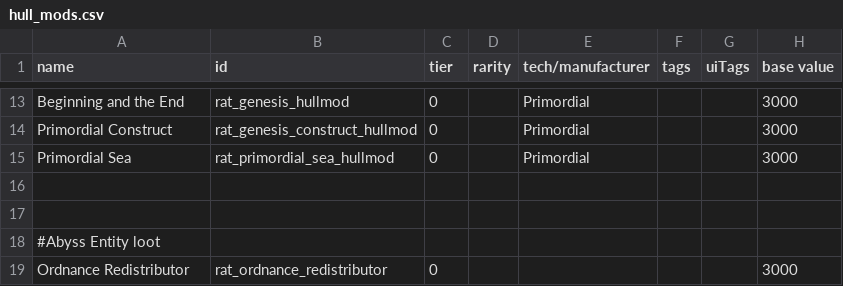
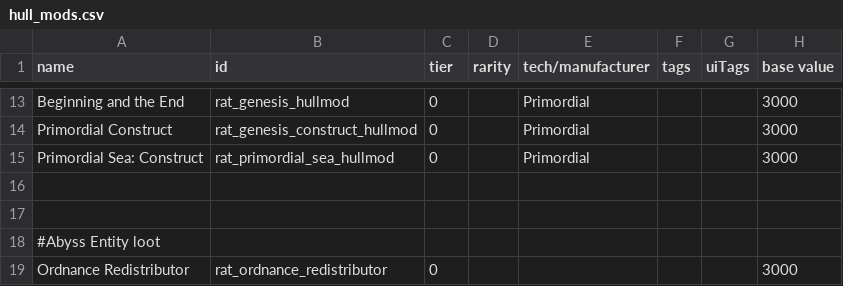
Before and after one commit to Lukas22041/Random-Assortment-of-Things, a CSV file: data/hullmods/hull_mods.csv, drawn as a sheet; only a part is shown, gaps mark what is left out; the diff names each change by its address in the sheet, - before the commit and + after, or states it on an @@ line.

```diff
--- a/data/hullmods/hull_mods.csv
+++ b/data/hullmods/hull_mods.csv
-A15 (name): Primordial Sea
+A15 (name): Primordial Sea: Construct
```
Also changed, not shown: 11 other files.
